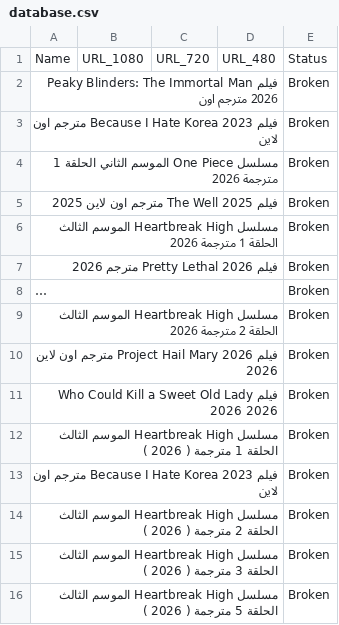
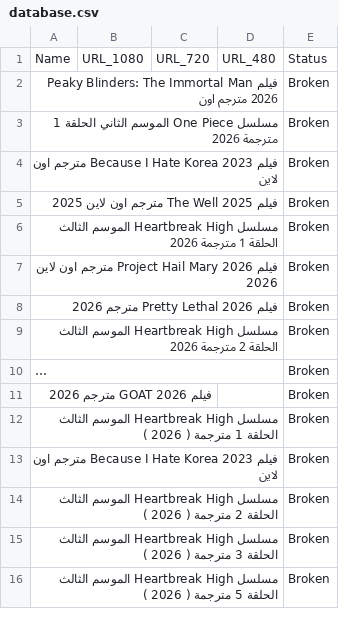
Before and after one commit to OmarLalgerino/GO-RS, a CSV file: database.csv, drawn as a sheet; long unchanged cells end in …; removed rows and columns are numbered as before the commit, all else as after; the diff names each change by its address in the sheet, - before the commit and + after, or states it on an @@ line.

Commit message:
Update Movies Database

```diff
--- a/database.csv
+++ b/database.csv
@@ row 4 moved to row 3: مسلسل One Piece الموسم الثاني الحلقة 1 م… @@
+row 7: فيلم Project Hail Mary 2026 مترجم اون لاين 2026 |  |  |  | Broken
-A11: فيلم Project Hail Mary 2026 مترجم اون لاين 2026
+A11: فيلم GOAT 2026 مترجم 2026
-row 11: فيلم Who Could Kill a Sweet Old Lady 2026 2026 |  |  |  | Broken
```
